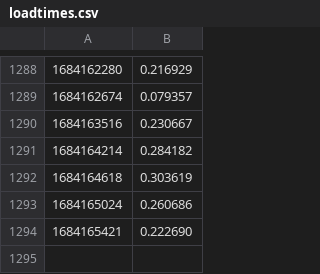
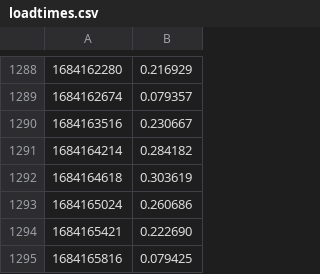
Before and after one commit to andiraduta/monitor-loading-time, a CSV file: loadtimes.csv, drawn as a sheet; only a part is shown, gaps mark what is left out; the diff names each change by its address in the sheet, - before the commit and + after, or states it on an @@ line.

```diff
--- a/loadtimes.csv
+++ b/loadtimes.csv
+row 1295: 1684165816 | 0.079425
```
Also changed, not shown: loadtimes2.csv.
